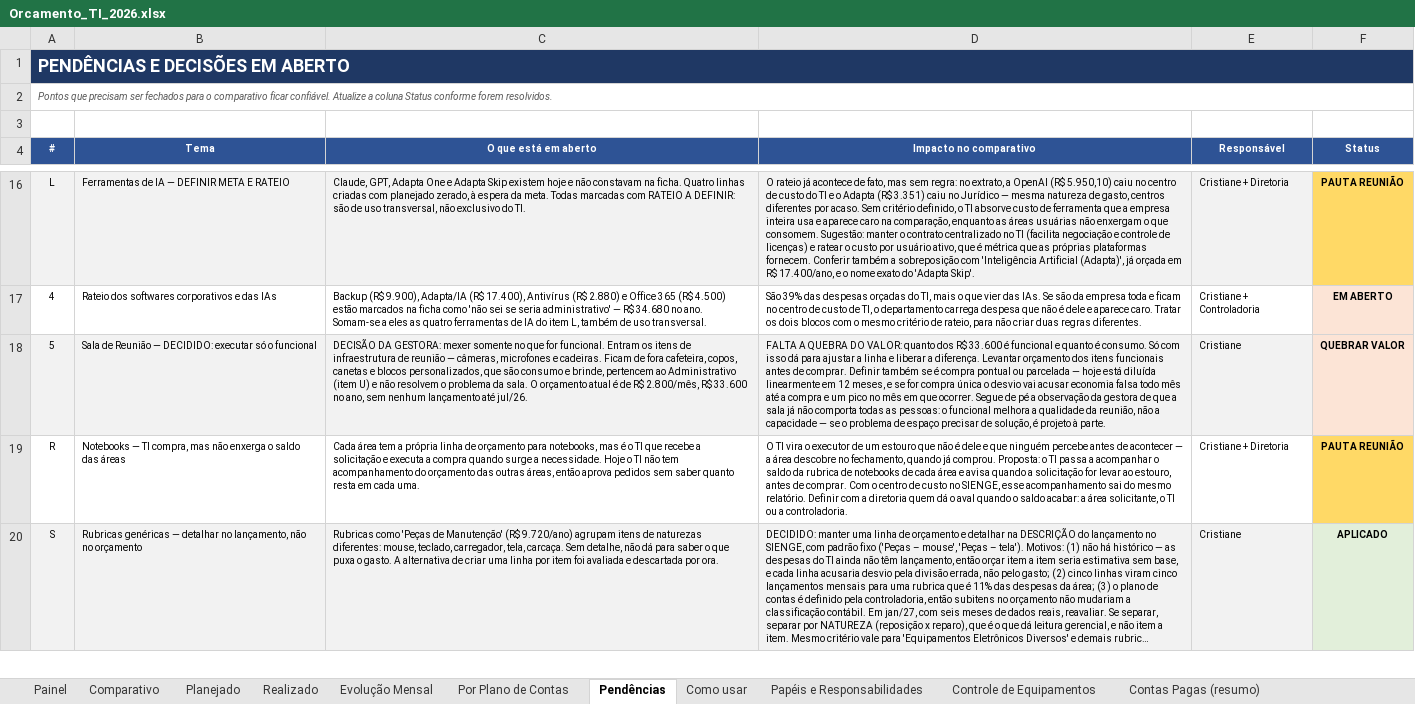
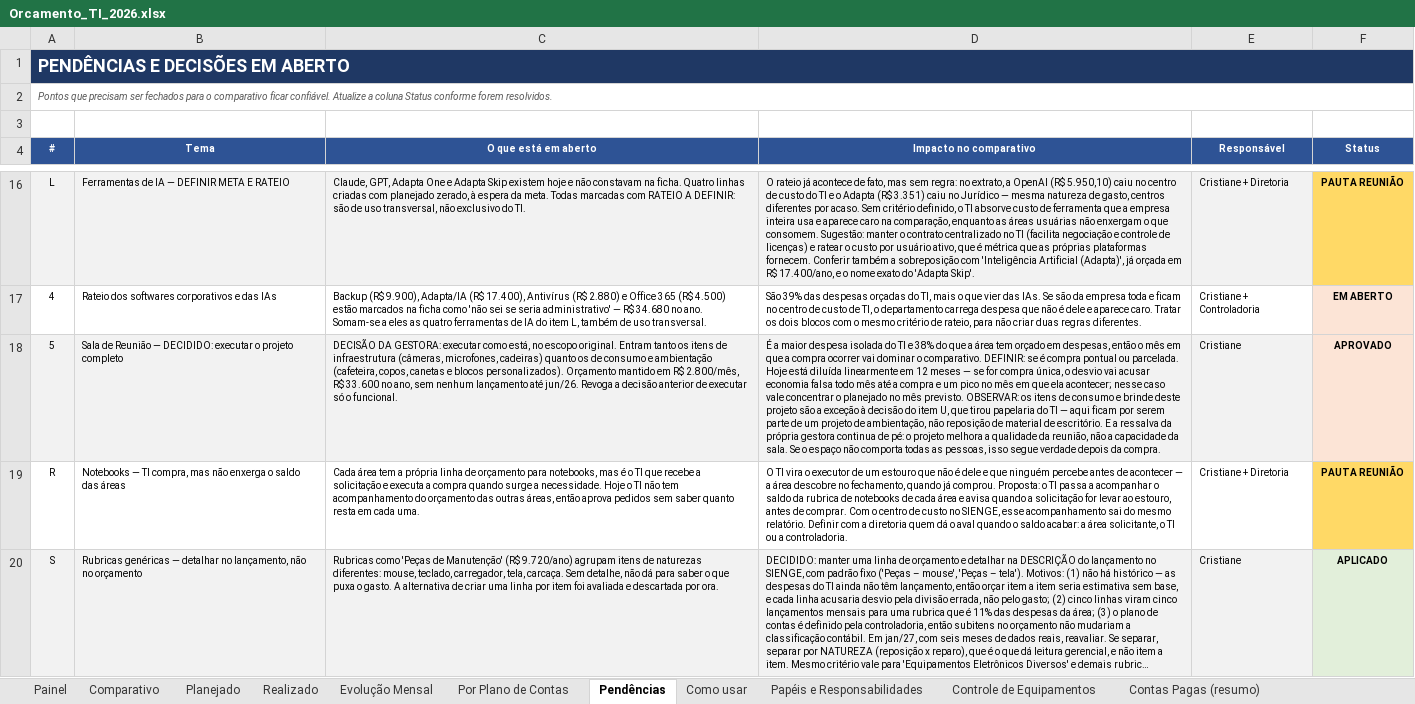
Before and after one commit to criscrabelo/Comit-, an Excel workbook: orcamento/Orcamento_TI_2026.xlsx, sheet Pendências, drawn as a sheet; only a part is shown, gaps mark what is left out; long unchanged cells end in …; values as stored, in another font and other column widths than the file's, no borders; the diff names each change by its address in the sheet, - before the commit and + after, or states it on an @@ line.

```diff
--- a/orcamento/Orcamento_TI_2026.xlsx (sheet Pendências)
+++ b/orcamento/Orcamento_TI_2026.xlsx (sheet Pendências)
-B18 (Tema): …DECIDIDO: executar só o funcional
+B18 (Tema): …DECIDIDO: executar o projeto completo
-C18 (O que está em aberto): …DA GESTORA: mexer somente no que for funcional. Entram os itens de infraestrutura de reunião — câmeras, microfones e cadeiras. Ficam de fora cafeteira, copos, canetas e blocos personalizados, que são consumo e brinde, pertencem ao Administrativo (item U) e não resolvem o problema da sala. O orçamento atual é de R$ 2.800/mês, R$ 33.600 no ano, sem nenhum lançamento até jul/26.
+C18 (O que está em aberto): …DA GESTORA: executar como está, no escopo original. Entram tanto os itens de infraestrutura (câmeras, microfones, cadeiras) quanto os de consumo e ambientação (cafeteira, copos, canetas e blocos personalizados). Orçamento mantido em R$ 2.800/mês, R$ 33.600 no ano, sem nenhum lançamento até jun/26. Revoga a decisão anterior de executar só o funcional.
-D18 (Impacto no comparativo): FALTA A QUEBRA DO VALOR: quanto dos R$ 33.600 é funcional e quanto é consumo. Só com isso dá para ajustar a linha e liberar a diferença. Levantar orçamento dos itens funcionais antes de comprar. Definir também se é compra pontual ou parcelada — hoje está diluída linearmente em 12 meses, e se for compra única o desvio vai acusar economia falsa todo mês até a compra e um pico no mês em que ocorrer. Segue de pé a observação da gestora de que a sala já não comporta todas as pessoas: o funcional melhora a qualidade da reunião, não a capacidade — se o problema de espaço precisar de solução, é projeto à parte.
+D18 (Impacto no comparativo): É a maior despesa isolada do TI e 38% do que a área tem orçado em despesas, então o mês em que a compra ocorrer vai dominar o comparativo. DEFINIR: se é compra pontual ou parcelada. Hoje está diluída linearmente em 12 meses — se for compra única, o desvio vai acusar economia falsa todo mês até a compra e um pico no mês em que ela acontecer; nesse caso vale concentrar o planejado no mês previsto. OBSERVAR: os itens de consumo e brinde deste projeto são a exceção à decisão do item U, que tirou papelaria do TI — aqui ficam por serem parte de um projeto de ambientação, não reposição de material de escritório. E a ressalva da própria gestora continua de pé: o projeto melhora a qualidade da reunião, não a capacidade da sala. Se o espaço não comporta todas as pessoas, isso segue verdade depois da compra.
-F18 (Status): QUEBRAR VALOR
+F18 (Status): APROVADO
```
Also changed, not shown: sheet Planejado, orcamento/Orcamento_JURIDICO_2026.xlsx, orcamento/Orcamento_Planejado_x_Realizado_2026.xlsx, 1 other file.
